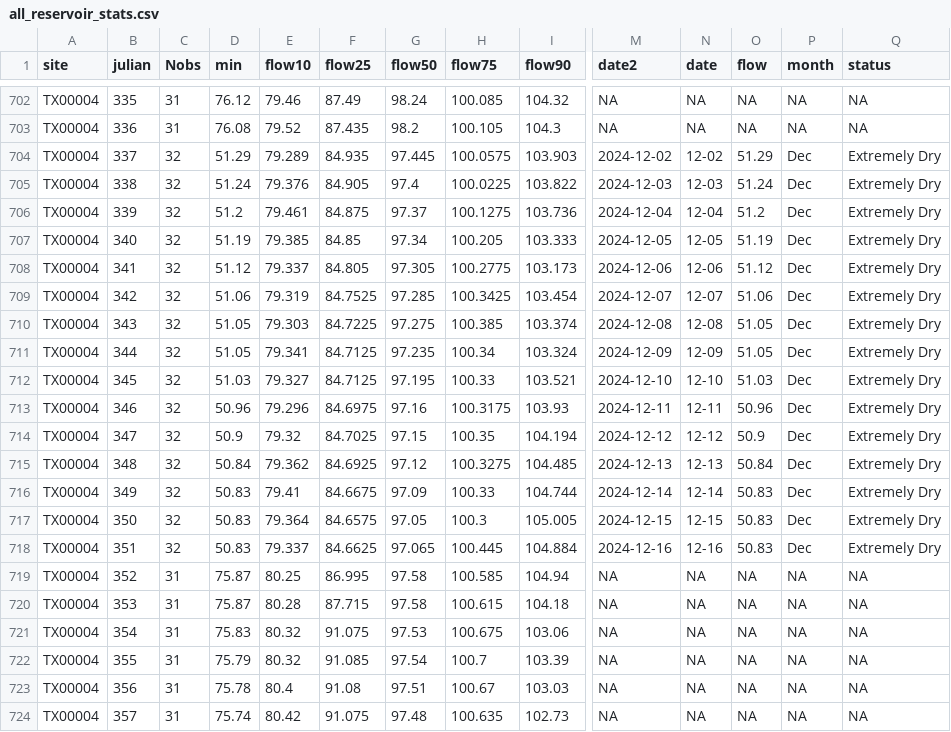
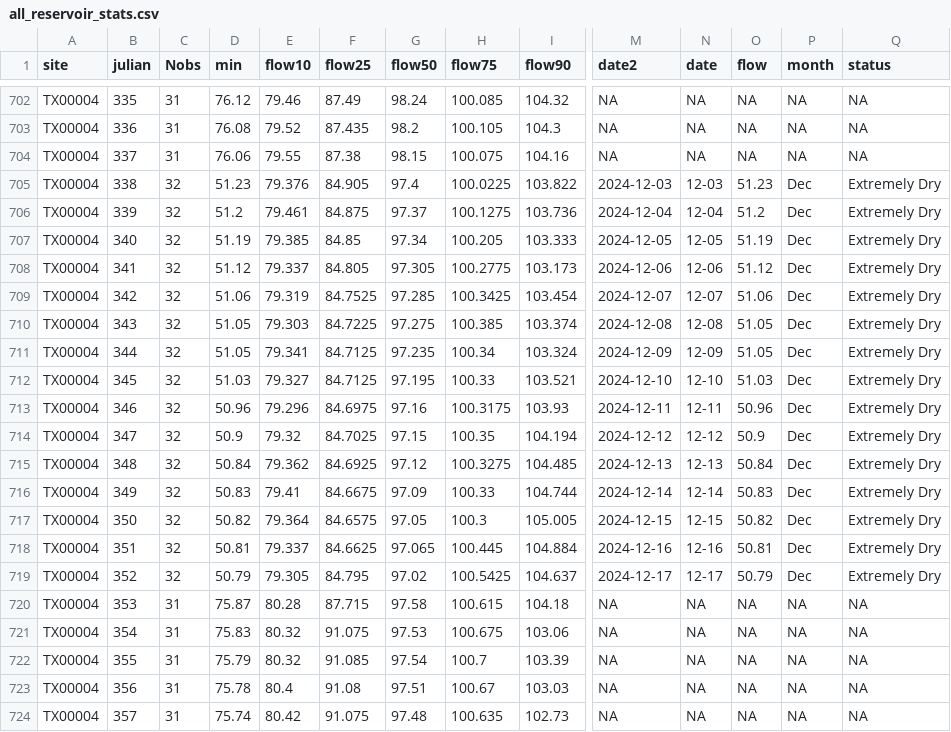
Before and after one commit to dathere/boerne-dashboard, a CSV file: boerne-water-supply/data/reservoirs/all_reservoir_stats.csv, drawn as a sheet; only a part is shown, gaps mark what is left out; the diff covers the shown part only; the diff names each change by its address in the sheet, - before the commit and + after, or states it on an @@ line.

```diff
--- a/boerne-water-supply/data/reservoirs/all_reservoir_stats.csv
+++ b/boerne-water-supply/data/reservoirs/all_reservoir_stats.csv
-C704 (Nobs): 32
+C704 (Nobs): 31
-D704 (min): 51.29
+D704 (min): 76.06
-E704 (flow10): 79.289
+E704 (flow10): 79.55
-F704 (flow25): 84.935
+F704 (flow25): 87.38
-G704 (flow50): 97.445
+G704 (flow50): 98.15
-H704 (flow75): 100.0575
+H704 (flow75): 100.075
-I704 (flow90): 103.903
+I704 (flow90): 104.16
-M704 (date2): 2024-12-02
+M704 (date2): NA
-N704 (date): 12-02
+N704 (date): NA
-O704 (flow): 51.29
+O704 (flow): NA
-P704 (month): Dec
+P704 (month): NA
-Q704 (status): Extremely Dry
+Q704 (status): NA
-D705 (min): 51.24
+D705 (min): 51.23
-O705 (flow): 51.24
+O705 (flow): 51.23
-D717 (min): 50.83
+D717 (min): 50.82
-O717 (flow): 50.83
+O717 (flow): 50.82
-D718 (min): 50.83
+D718 (min): 50.81
-O718 (flow): 50.83
+O718 (flow): 50.81
-C719 (Nobs): 31
+C719 (Nobs): 32
-D719 (min): 75.87
+D719 (min): 50.79
-E719 (flow10): 80.25
+E719 (flow10): 79.305
-F719 (flow25): 86.995
+F719 (flow25): 84.795
-G719 (flow50): 97.58
+G719 (flow50): 97.02
-H719 (flow75): 100.585
+H719 (flow75): 100.5425
-I719 (flow90): 104.94
+I719 (flow90): 104.637
-M719 (date2): NA
+M719 (date2): 2024-12-17
-N719 (date): NA
+N719 (date): 12-17
-O719 (flow): NA
+O719 (flow): 50.79
-P719 (month): NA
+P719 (month): Dec
-Q719 (status): NA
+Q719 (status): Extremely Dry
```
Also changed, not shown: 19 edited cells elsewhere in this file, boerne-water-supply/data/pcp/all_pcp_months_total.csv, boerne-water-supply/data/streamflow/all_stream_data.csv, 6 other files.
